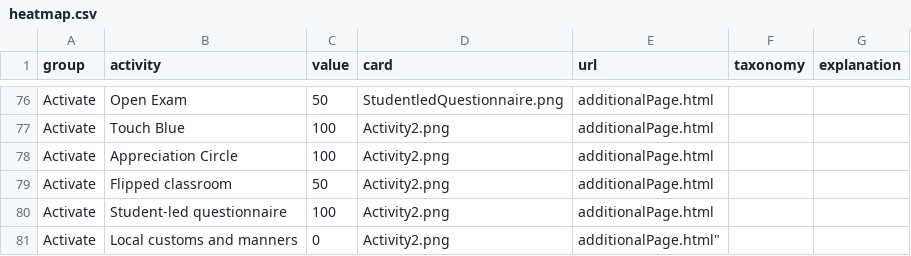
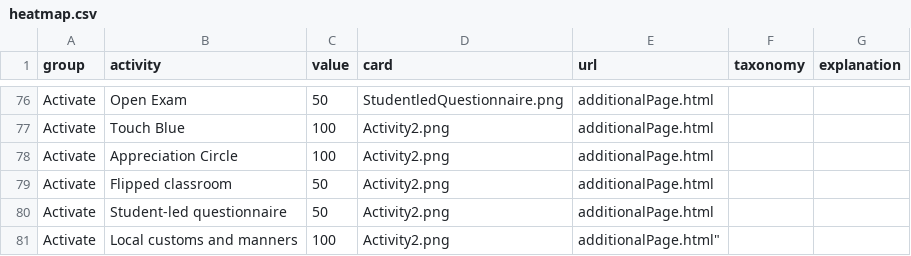
Before and after one commit to Lea1216/MasterThesis, a CSV file: heatmap.csv, drawn as a sheet; only a part is shown, gaps mark what is left out.

Commit message:
Update heatmap.csv

```diff
--- a/heatmap.csv
+++ b/heatmap.csv
@@ -83,4 +83,4 @@ Activate,Appreciation Circle,100,"Activity2.png","additionalPage.html"
 Activate,Flipped classroom,50,"Activity2.png","additionalPage.html"
-Activate,Student-led questionnaire,100,"Activity2.png","additionalPage.html"
-Activate,Local customs and manners,0,"Activity2.png","additionalPage.html""
-
+Activate,Student-led questionnaire,50,"Activity2.png","additionalPage.html"
+Activate,Local customs and manners,100,"Activity2.png","additionalPage.html""
+
```
